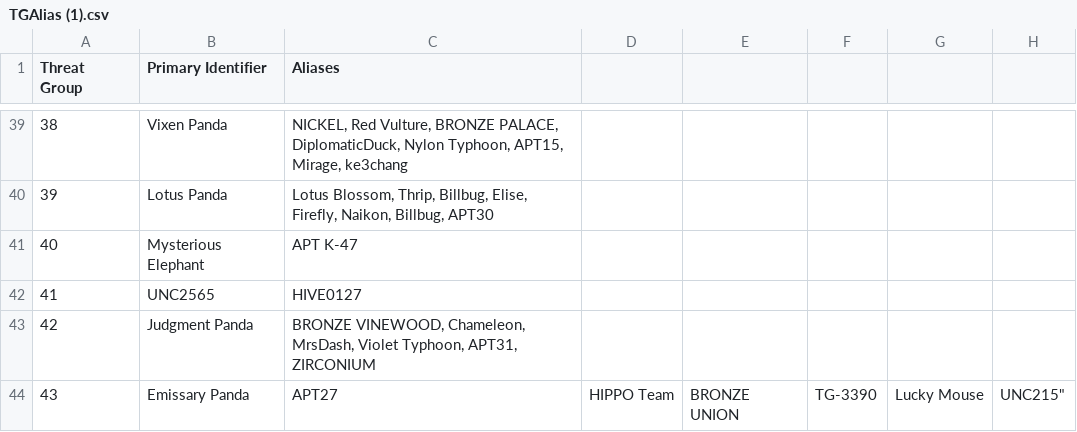
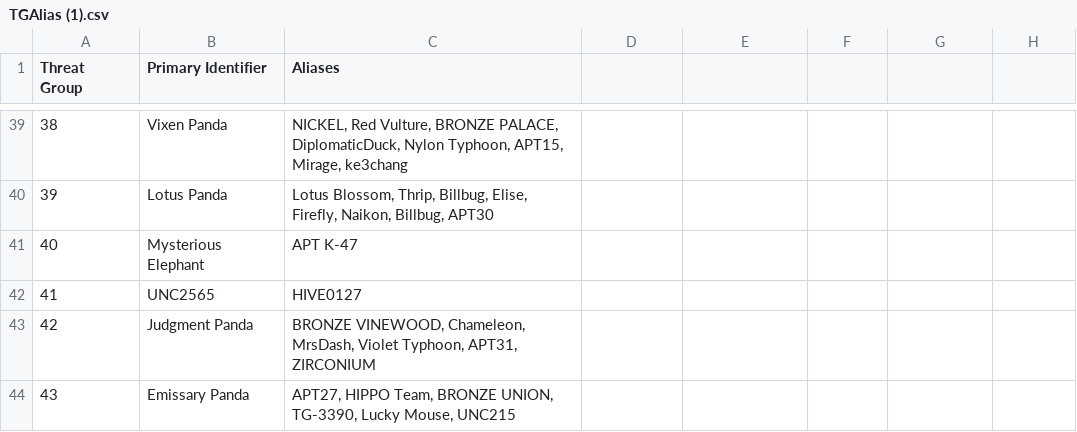
Before and after one commit to cheezee0101/ATG, a CSV file: TGAlias (1).csv, drawn as a sheet; only a part is shown, gaps mark what is left out.

Commit message:
Update TGAlias (1).csv

```diff
--- a/TGAlias (1).csv
+++ b/TGAlias (1).csv
@@ -43,2 +43,2 @@
 42,Judgment Panda, "BRONZE VINEWOOD, Chameleon, MrsDash, Violet Typhoon, APT31, ZIRCONIUM"
-43,Emissary Panda, APT27, HIPPO Team, BRONZE UNION, TG-3390, Lucky Mouse, UNC215"
+43,Emissary Panda, "APT27, HIPPO Team, BRONZE UNION, TG-3390, Lucky Mouse, UNC215"
```
